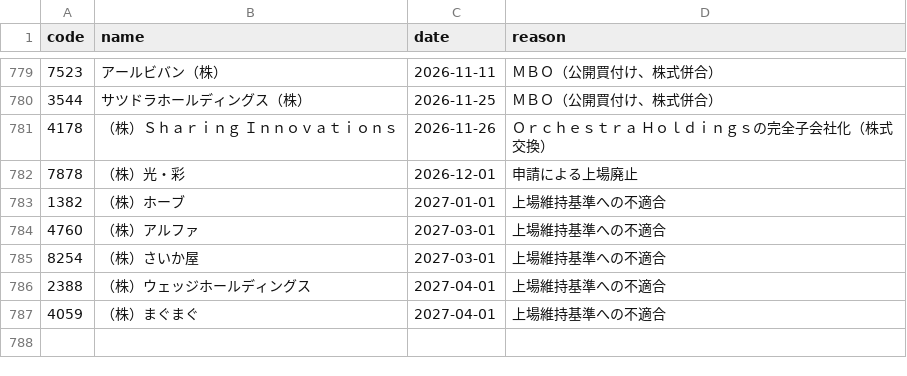
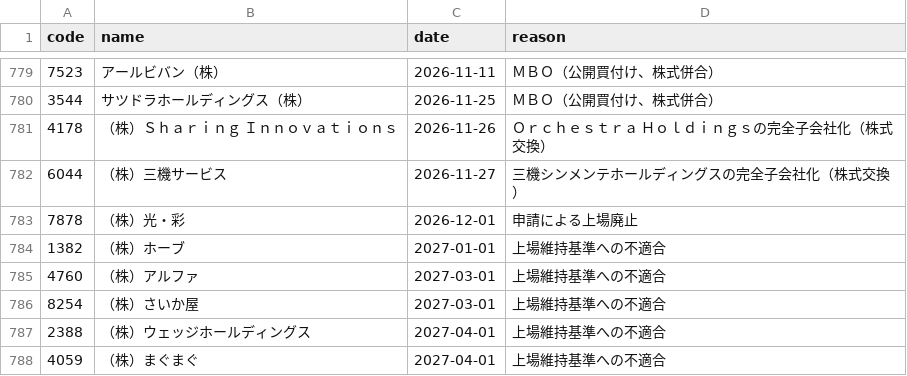
Before and after one commit to kgikgken/stockbotTOM, a CSV file: data/reference/delistings.csv, drawn as a sheet; only a part is shown, gaps mark what is left out; the diff names each change by its address in the sheet, - before the commit and + after, or states it on an @@ line.

Commit message:
data: 2026-11-13

```diff
--- a/data/reference/delistings.csv
+++ b/data/reference/delistings.csv
+row 782: 6044 | （株）三機サービス | 2026-11-27 | 三機シンメンテホールディングスの完全子会社化（株式交換）
```
Also changed, not shown: data/reference/earnings_schedule.csv, data/universe/latest.csv, 11 other files.
